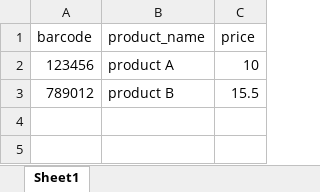
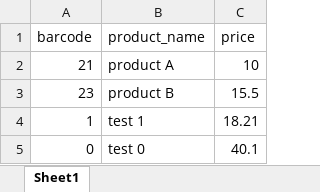
Before and after one commit to HamadaMAssi/QuickPriceCheck, an Excel workbook: public/products.xlsx, sheet Sheet1, drawn as a sheet; values as stored, in another font and other column widths than the file's, no borders; the diff names each change by its address in the sheet, - before the commit and + after, or states it on an @@ line.

```diff
--- a/public/products.xlsx (sheet Sheet1)
+++ b/public/products.xlsx (sheet Sheet1)
-A2 (barcode): 123456
+A2 (barcode): 21
-A3 (barcode): 789012
+A3 (barcode): 23
+row 4: 1 | test 1 | 18.21
+row 5: 0 | test 0 | 40.1
```
Also changed, not shown: 4 other files.
